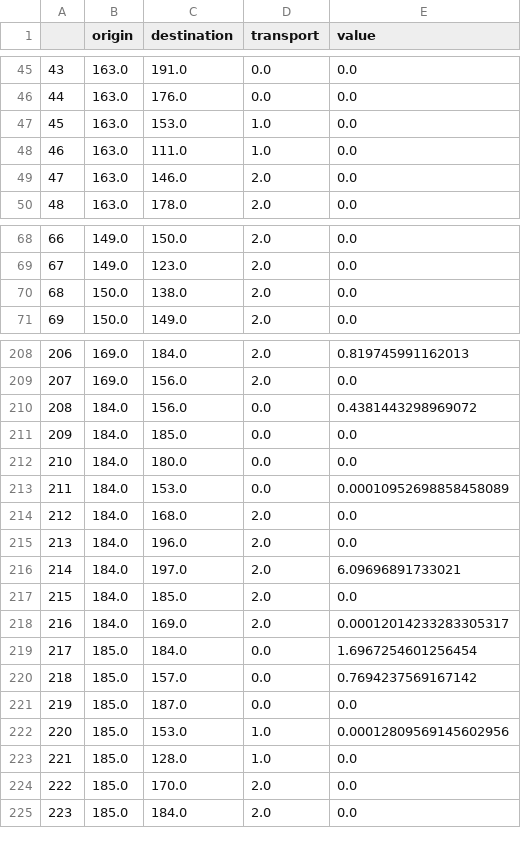
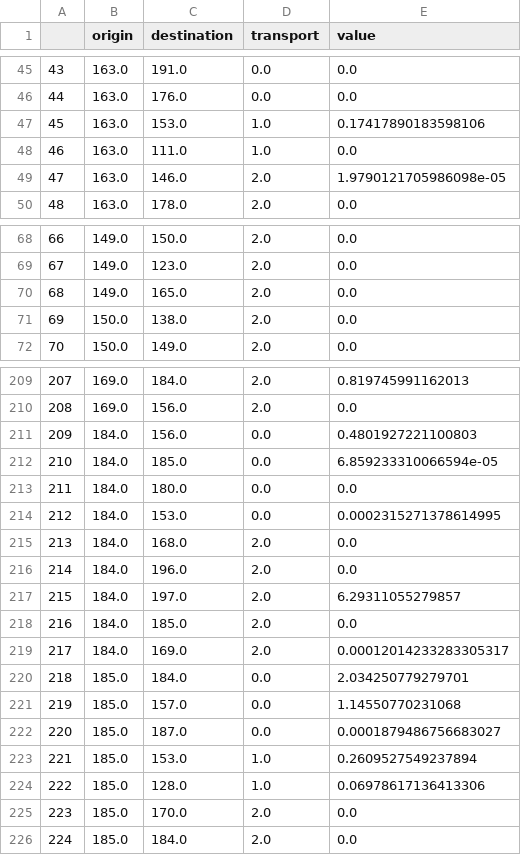
Before and after one commit to Sheharyar-Ali/MCTS-Scotland_yard, a CSV file: q_values.csv, drawn as a sheet; only a part is shown, gaps mark what is left out; addresses are those after the commit; the diff covers the shown part only; the diff names each change by its address in the sheet, - before the commit and + after, or states it on an @@ line.

```diff
--- a/q_values.csv
+++ b/q_values.csv
-E47 (value): 0.0
+E47 (value): 0.17417890183598106
-E49 (value): 0.0
+E49 (value): 1.9790121705986098e-05
+row 70: 68 | 149.0 | 165.0 | 2.0 | 0.0
@@ column A renumbered from row 71 down @@
-E211 (value): 0.4381443298969072
+E211 (value): 0.4801927221100803
-E212 (value): 0.0
+E212 (value): 6.859233310066594e-05
-E214 (value): 0.00010952698858458089
+E214 (value): 0.0002315271378614995
-E217 (value): 6.09696891733021
+E217 (value): 6.29311055279857
-E220 (value): 1.6967254601256454
+E220 (value): 2.034250779279701
-E221 (value): 0.7694237569167142
+E221 (value): 1.14550770231068
-E222 (value): 0.0
+E222 (value): 0.0001879486756683027
-E223 (value): 0.00012809569145602956
+E223 (value): 0.2609527549237894
-E224 (value): 0.0
+E224 (value): 0.06978617136413306
```
Also changed, not shown: 48 edited cells elsewhere in this file, run_data.csv, 4 other files.
